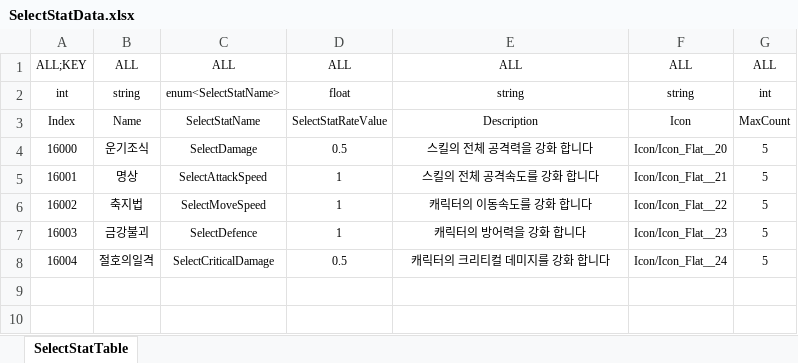
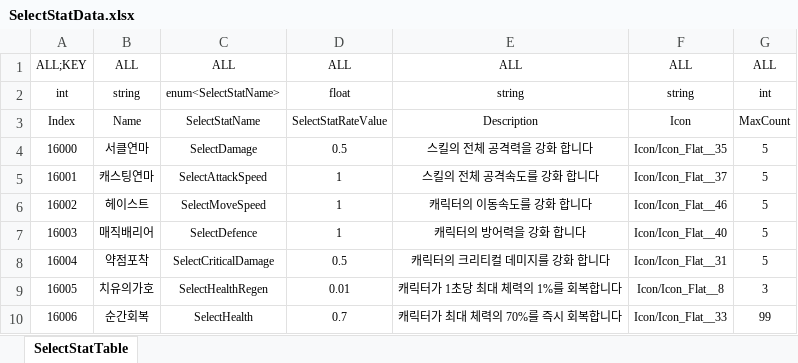
Before and after one commit to Reodit/Project_Advence, an Excel workbook: Assets/ExcelDatas/SelectStatData.xlsx, sheet SelectStatTable, drawn as a sheet; values as stored, in another font and other column widths than the file's, no borders; table styles not drawn; the diff names each change by its address in the sheet, - before the commit and + after, or states it on an @@ line.

```diff
--- a/Assets/ExcelDatas/SelectStatData.xlsx (sheet SelectStatTable)
+++ b/Assets/ExcelDatas/SelectStatData.xlsx (sheet SelectStatTable)
-B4: 운기조식
+B4: 서클연마
-F4: Icon/Icon_Flat__20
+F4: Icon/Icon_Flat__35
-B5: 명상
+B5: 캐스팅연마
-F5: Icon/Icon_Flat__21
+F5: Icon/Icon_Flat__37
-B6: 축지법
+B6: 헤이스트
-F6: Icon/Icon_Flat__22
+F6: Icon/Icon_Flat__46
-B7: 금강불괴
+B7: 매직배리어
-F7: Icon/Icon_Flat__23
+F7: Icon/Icon_Flat__40
-B8: 절호의일격
+B8: 약점포착
-F8: Icon/Icon_Flat__24
+F8: Icon/Icon_Flat__31
+row 9: 16005 | 치유의가호 | SelectHealthRegen | 0.01 | 캐릭터가 1초당 최대 체력의 1%를 회복합니다 | Icon/Icon_Flat__8 | 3
+row 10: 16006 | 순간회복 | SelectHealth | 0.7 | 캐릭터가 최대 체력의 70%를 즉시 회복합니다 | Icon/Icon_Flat__33 | 99
```
Also changed, not shown: 1 other file.
